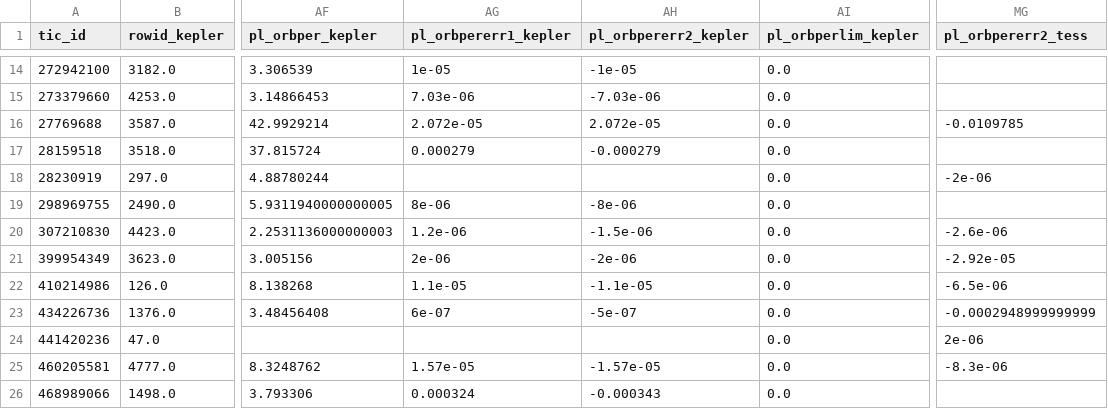
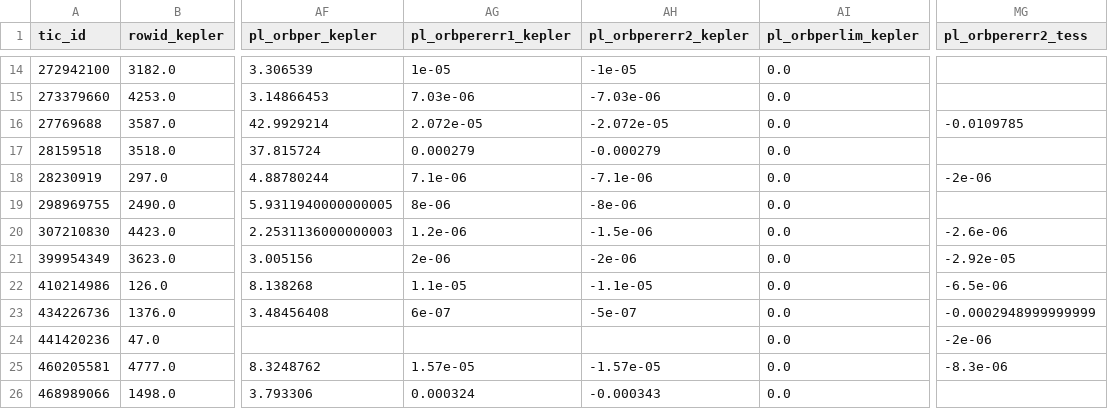
Before and after one commit to ekaterinailin/flaring-spi, a CSV file: results/params_of_star_planet_systems_with_AD_tests.csv, drawn as a sheet; only a part is shown, gaps mark what is left out; the diff names each change by its address in the sheet, - before the commit and + after, or states it on an @@ line.

```diff
--- a/results/params_of_star_planet_systems_with_AD_tests.csv
+++ b/results/params_of_star_planet_systems_with_AD_tests.csv
-AH16 (pl_orbpererr2_kepler): 2.072e-05
+AH16 (pl_orbpererr2_kepler): -2.072e-05
-AG18 (pl_orbpererr1_kepler): (empty)
+AG18 (pl_orbpererr1_kepler): 7.1e-06
-AH18 (pl_orbpererr2_kepler): (empty)
+AH18 (pl_orbpererr2_kepler): -7.1e-06
-MG24 (pl_orbpererr2_tess): 2e-06
+MG24 (pl_orbpererr2_tess): -2e-06
```
Also changed, not shown: 2 other files.
